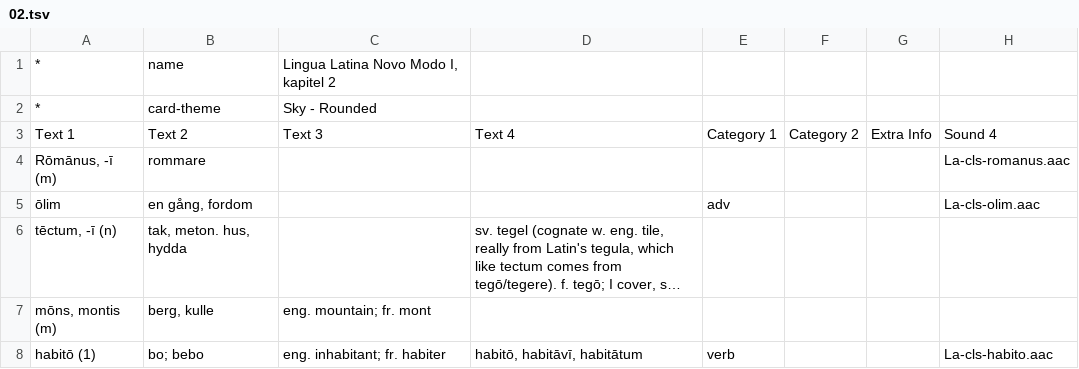
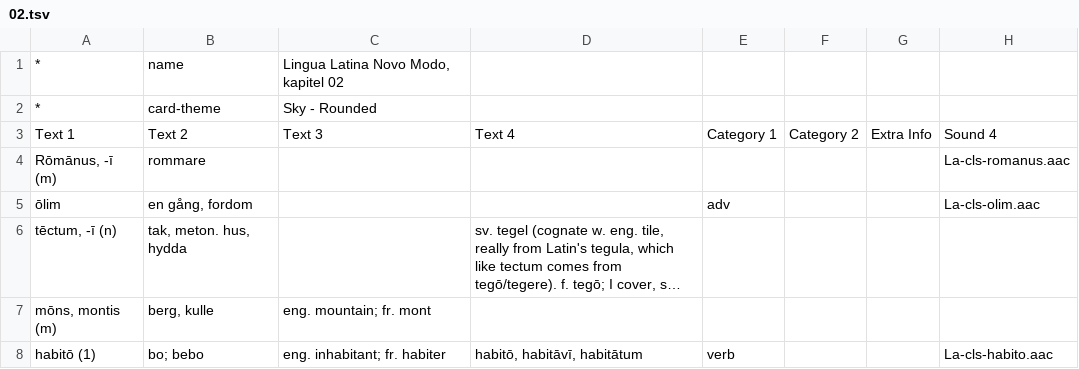
Before and after one commit to gorbiz/lingua-latina-novo-modo-i, a TSV file: 02.tsv, drawn as a sheet; only a part is shown; long unchanged cells end in ….

```diff
--- a/02.tsv
+++ b/02.tsv
@@ -1,2 +1,2 @@
-*	name	Lingua Latina Novo Modo I, kapitel 2					
+*	name	Lingua Latina Novo Modo, kapitel 02					
 *	card-theme	Sky - Rounded					
```
Also changed, not shown: 01.tsv, 10.tsv.
